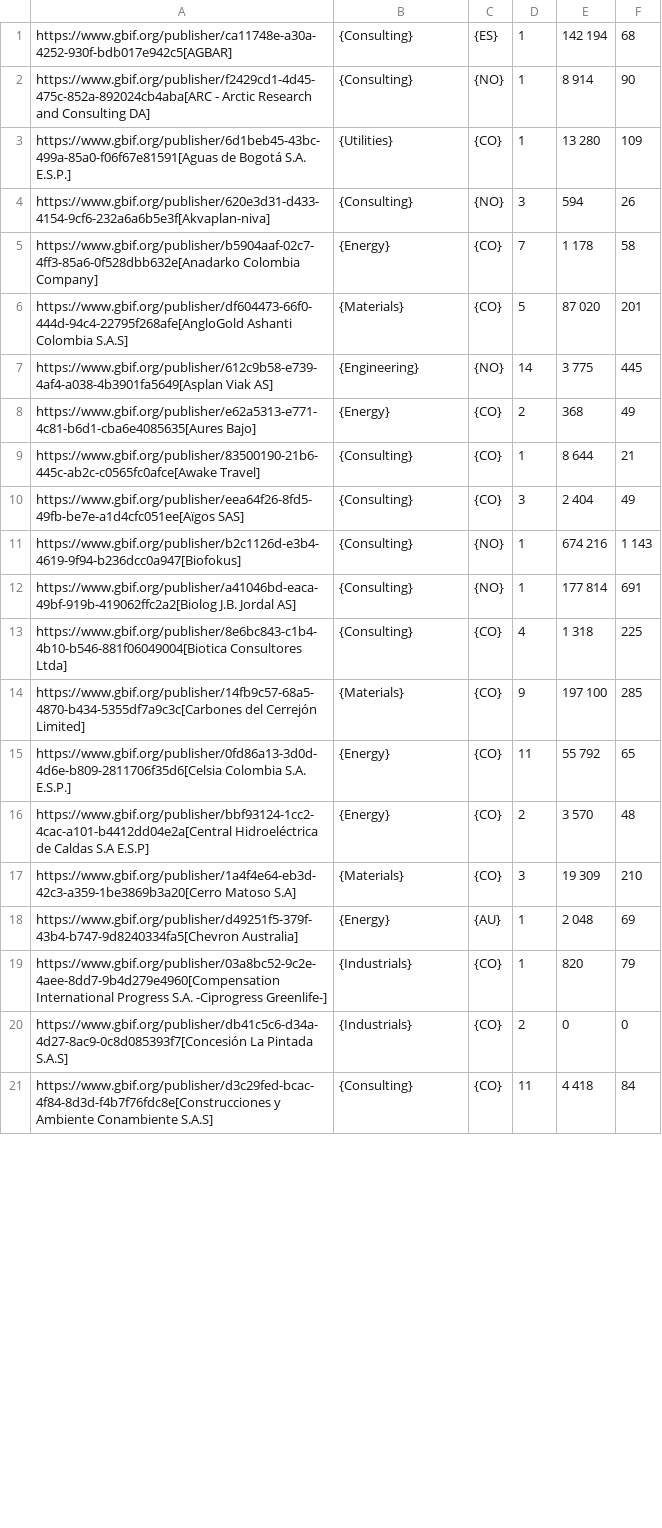
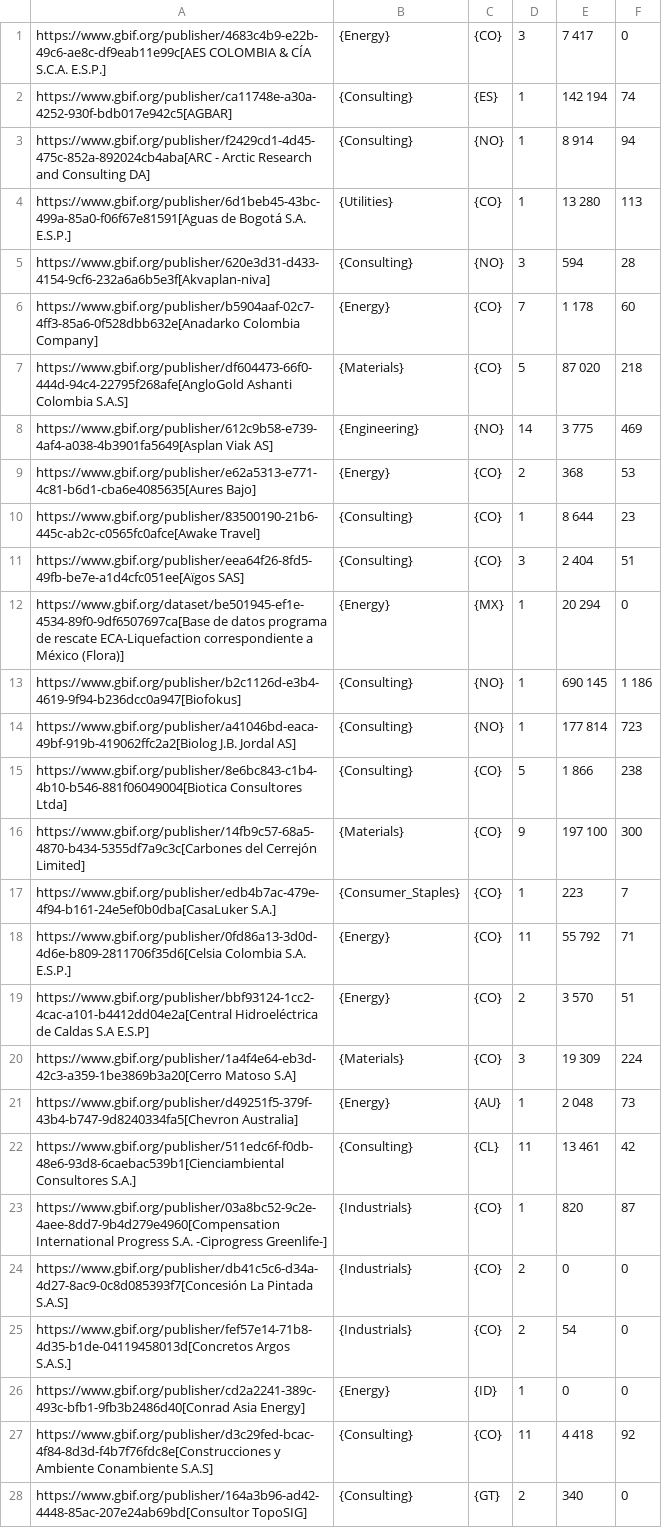
Before and after one commit to gbif/doc-private-sector-data-publishing, a CSV file: 250-private-sector-table.csv, drawn as a sheet; only a part is shown; addresses are those after the commit; the diff covers the shown part only; the diff names each change by its address in the sheet, - before the commit and + after, or states it on an @@ line.

Commit message:
Automatic update of data table

```diff
--- a/250-private-sector-table.csv
+++ b/250-private-sector-table.csv
+row 1: https://www.gbif.org/publisher/4683c4b9-e22b-49c6-ae8c-df9eab11e99c[AES COLOMBIA & CÍA S.C.A. E.S.P.] | {Energy} | {CO} | 3 | 7 417 | 0
-F2: 68
+F2: 74
-F3: 90
+F3: 94
-F4: 109
+F4: 113
-F5: 26
+F5: 28
-F6: 58
+F6: 60
-F7: 201
+F7: 218
-F8: 445
+F8: 469
-F9: 49
+F9: 53
-F10: 21
+F10: 23
-F11: 49
+F11: 51
+row 12: https://www.gbif.org/dataset/be501945-ef1e-4534-89f0-9df6507697ca[Base de datos programa de rescate ECA-Liquefaction correspondiente a México (Flora)] | {Energy} | {MX} | 1 | 20 294 | 0
-E13: 674 216
+E13: 690 145
-F13: 1 143
+F13: 1 186
-F14: 691
+F14: 723
-D15: 4
+D15: 5
-E15: 1 318
+E15: 1 866
-F15: 225
+F15: 238
-F16: 285
+F16: 300
+row 17: https://www.gbif.org/publisher/edb4b7ac-479e-4f94-b161-24e5ef0b0dba[CasaLuker S.A.] | {Consumer_Staples} | {CO} | 1 | 223 | 7
-F18: 65
+F18: 71
-F19: 48
+F19: 51
-F20: 210
+F20: 224
-F21: 69
+F21: 73
+row 22: https://www.gbif.org/publisher/511edc6f-f0db-48e6-93d8-6caebac539b1[Cienciambiental Consultores S.A.] | {Consulting} | {CL} | 11 | 13 461 | 42
-F23: 79
+F23: 87
+row 25: https://www.gbif.org/publisher/fef57e14-71b8-4d35-b1de-04119458013d[Concretos Argos S.A.S.] | {Industrials} | {CO} | 2 | 54 | 0
+row 26: https://www.gbif.org/publisher/cd2a2241-389c-493c-bfb1-9fb3b2486d40[Conrad Asia Energy] | {Energy} | {ID} | 1 | 0 | 0
-F27: 84
+F27: 92
+row 28: https://www.gbif.org/publisher/164a3b96-ad42-4448-85ac-207e24ab69bd[Consultor TopoSIG] | {Consulting} | {GT} | 2 | 340 | 0
```
Also changed, not shown: 12 added rows and 52 edited cells elsewhere in this file, 1 other file.
